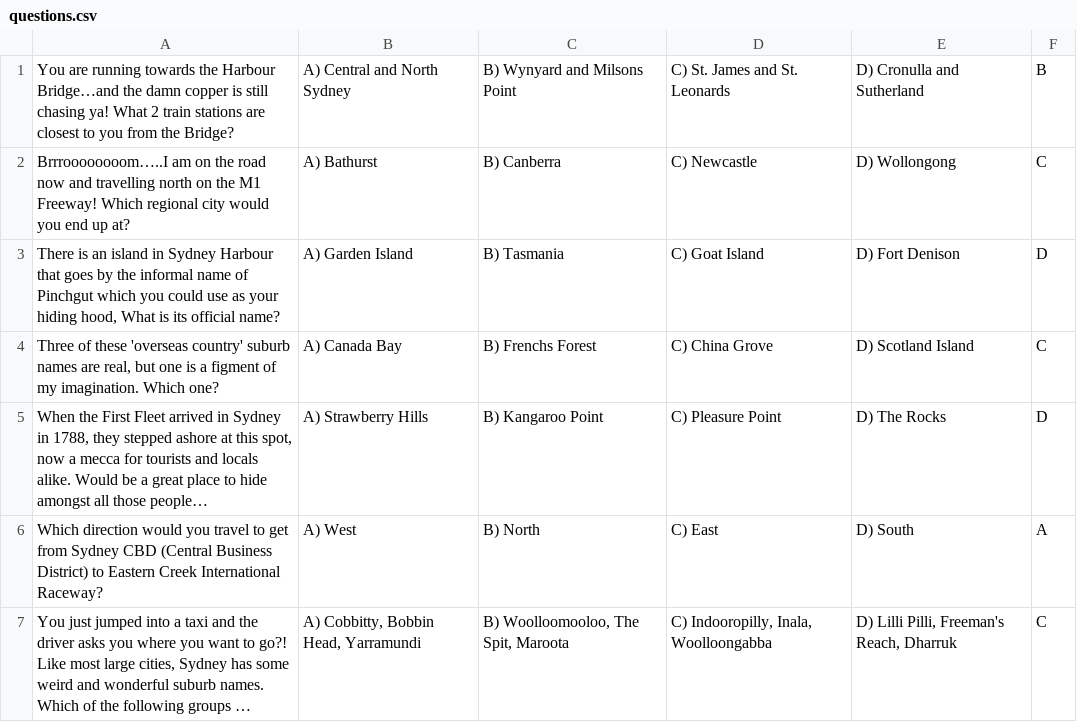
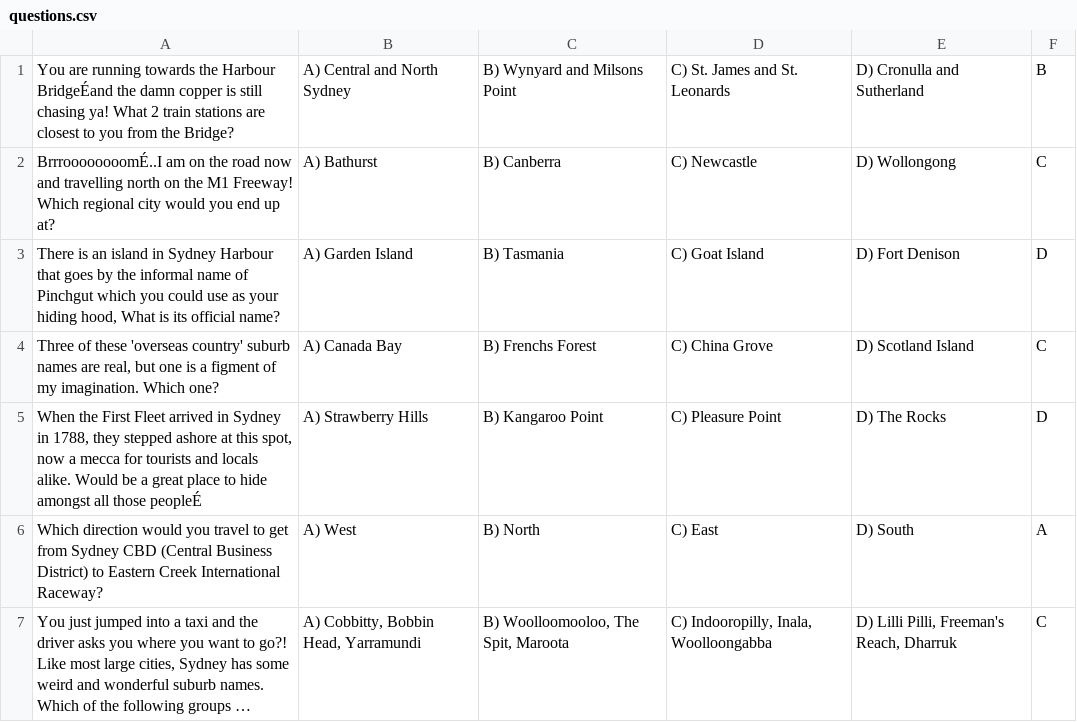
Before and after one commit to Firmanc/CFA-Vegetables-Quizzes, a CSV file: questions.csv, drawn as a sheet; only a part is shown; long unchanged cells end in …; the diff covers the shown part only.

```diff
--- a/questions.csv
+++ b/questions.csv
@@ -1,2 +1,2 @@
-You are running towards the Harbour Bridge…and the damn copper is still chasing ya! What 2 train stations are closest to you from the Bridge? ,A) Central and North Sydney ,B) Wynyard and Milsons Point ,C) St. James and St. Leonards ,D) Cronulla and Sutherland,B,,,,,
-Brrroooooooom…..I am on the road now and travelling north on the M1 Freeway! Which regional city would you end up at? ,A) Bathurst ,B) Canberra,C) Newcastle,D) Wollongong ,C,,,,,
+You are running towards the Harbour BridgeÉand the damn copper is still chasing ya! What 2 train stations are closest to you from the Bridge? ,A) Central and North Sydney ,B) Wynyard and Milsons Point ,C) St. James and St. Leonards ,D) Cronulla and Sutherland,B
+BrrroooooooomÉ..I am on the road now and travelling north on the M1 Freeway! Which regional city would you end up at? ,A) Bathurst ,B) Canberra,C) Newcastle,D) Wollongong ,C
@@ -5 +5 @@ Brrroooooooom…..I am on the road now and travelling north on the M1 Freeway! W
-"When the First Fleet arrived in Sydney in 1788, they stepped ashore at this spot, now a mecca for tourists and locals alike. Would be a great place to hide amongst all those people… ",A) Strawberry Hills ,B) Kangaroo Point ,C) Pleasure Point ,D) The Rocks ,D,,,,,
+"When the First Fleet arrived in Sydney in 1788, they stepped ashore at this spot, now a mecca for tourists and locals alike. Would be a great place to hide amongst all those peopleÉ ",A) Strawberry Hills ,B) Kangaroo Point ,C) Pleasure Point ,D) The Rocks ,D
```
Also changed, not shown: 3 edited cells elsewhere in this file, 14 other files.
